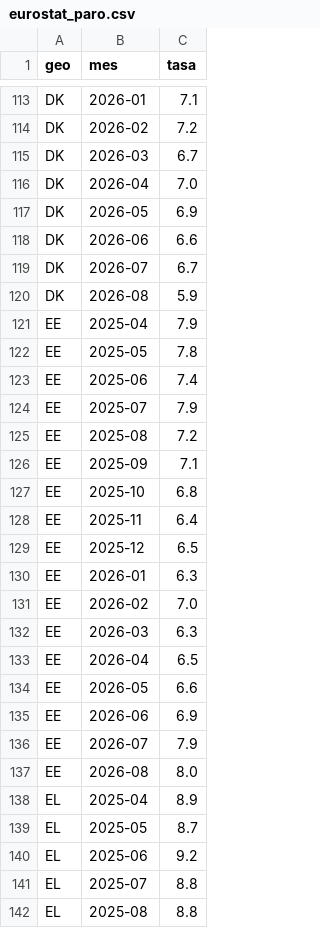
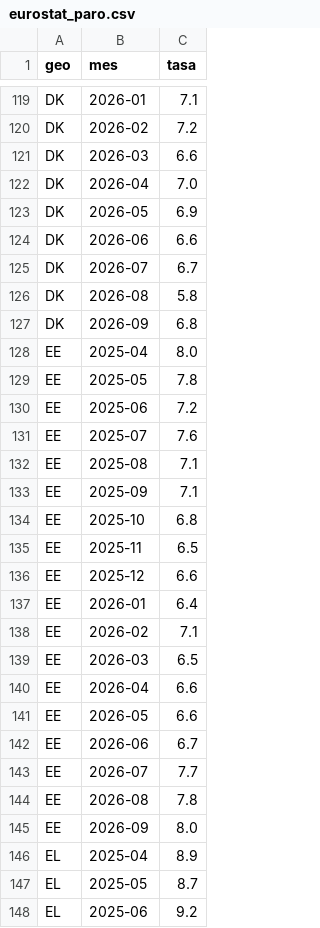
Before and after one commit to Newtral-datos/workflow-paro-ocupados-INE, a CSV file: datos/auxiliar/eurostat_paro.csv, drawn as a sheet; only a part is shown, gaps mark what is left out; the shorter side is filled out with more unchanged rows; the diff covers the shown part only.

```diff
--- a/datos/auxiliar/eurostat_paro.csv
+++ b/datos/auxiliar/eurostat_paro.csv
@@ -114,3 +120,3 @@ DK,2026-01,7.1
 DK,2026-02,7.2
-DK,2026-03,6.7
+DK,2026-03,6.6
 DK,2026-04,7.0
@@ -119,20 +125,22 @@ DK,2026-06,6.6
 DK,2026-07,6.7
-DK,2026-08,5.9
-EE,2025-04,7.9
+DK,2026-08,5.8
+DK,2026-09,6.8
+EE,2025-04,8.0
 EE,2025-05,7.8
-EE,2025-06,7.4
-EE,2025-07,7.9
-EE,2025-08,7.2
+EE,2025-06,7.2
+EE,2025-07,7.6
+EE,2025-08,7.1
 EE,2025-09,7.1
 EE,2025-10,6.8
-EE,2025-11,6.4
-EE,2025-12,6.5
-EE,2026-01,6.3
-EE,2026-02,7.0
-EE,2026-03,6.3
-EE,2026-04,6.5
+EE,2025-11,6.5
+EE,2025-12,6.6
+EE,2026-01,6.4
+EE,2026-02,7.1
+EE,2026-03,6.5
+EE,2026-04,6.6
 EE,2026-05,6.6
-EE,2026-06,6.9
-EE,2026-07,7.9
-EE,2026-08,8.0
+EE,2026-06,6.7
+EE,2026-07,7.7
+EE,2026-08,7.8
+EE,2026-09,8.0
 EL,2025-04,8.9
```
Also changed, not shown: 22 added rows and 49 edited cells elsewhere in this file, datos/auxiliar/eurostat_paro_juvenil.csv, datos/paro_juvenil_europa.csv, 3 other files.
